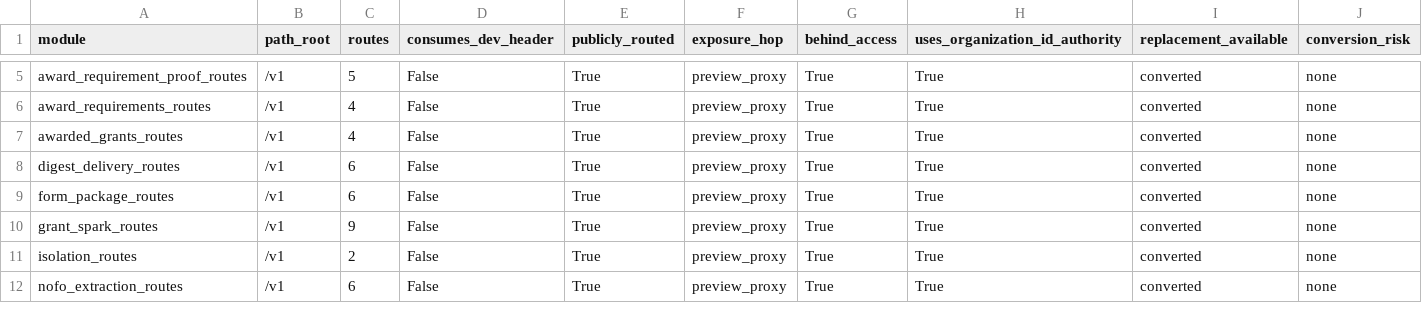
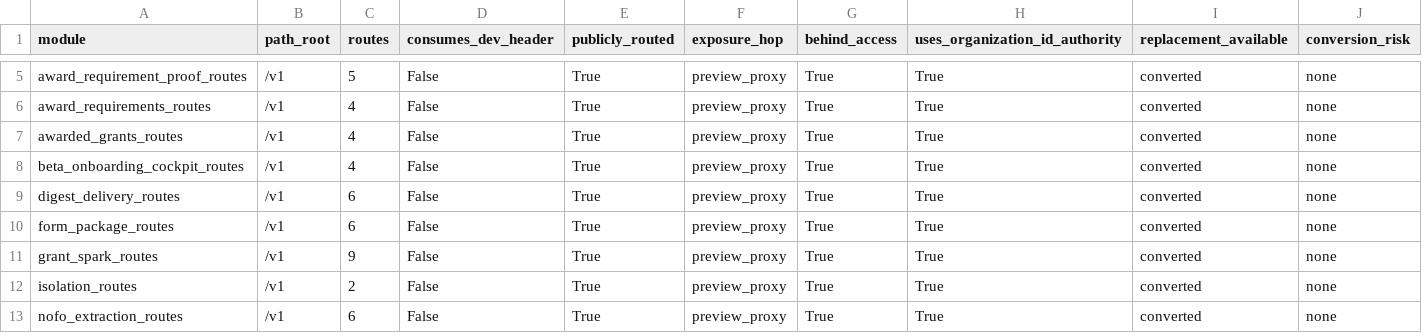
Before and after one commit to grayjosef/NativeForge, a CSV file: artifacts/dev_header_kill_gate134/converted_routes_matrix.csv, drawn as a sheet; only a part is shown, gaps mark what is left out; rows hold the shown columns only; the diff names each change by its address in the sheet, - before the commit and + after, or states it on an @@ line.

```diff
--- a/artifacts/dev_header_kill_gate134/converted_routes_matrix.csv
+++ b/artifacts/dev_header_kill_gate134/converted_routes_matrix.csv
+row 8: beta_onboarding_cockpit_routes | /v1 | 4 | False | True | preview_proxy | True | True | converted | none
```
Also changed, not shown: artifacts/login_live_dev_header_kill/dev_header_exposure_matrix.csv, 33 other files.
